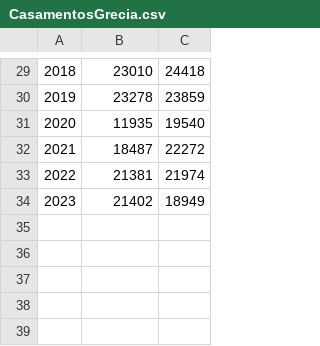
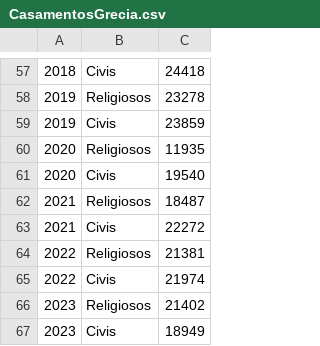
Before and after one commit to wisevis/dados-cursos, a CSV file: CasamentosGrecia.csv, drawn as a sheet; only a part is shown, gaps mark what is left out; the diff covers the shown part only.

```diff
--- a/CasamentosGrecia.csv
+++ b/CasamentosGrecia.csv
@@ -29,6 +57,11 @@
-2018,23010,24418
-2019,23278,23859
-2020,11935,19540
-2021,18487,22272
-2022,21381,21974
-2023,21402,18949
+2018,Civis,24418
+2019,Religiosos,23278
+2019,Civis,23859
+2020,Religiosos,11935
+2020,Civis,19540
+2021,Religiosos,18487
+2021,Civis,22272
+2022,Religiosos,21381
+2022,Civis,21974
+2023,Religiosos,21402
+2023,Civis,18949
```
Also changed, not shown: 29 added rows, 1 removed row and 27 edited cells elsewhere in this file.
